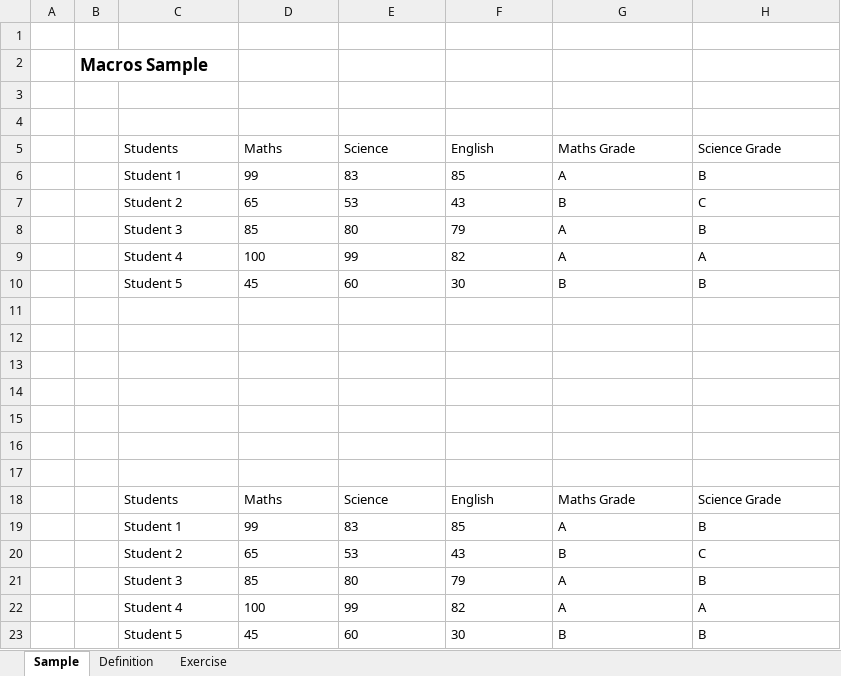
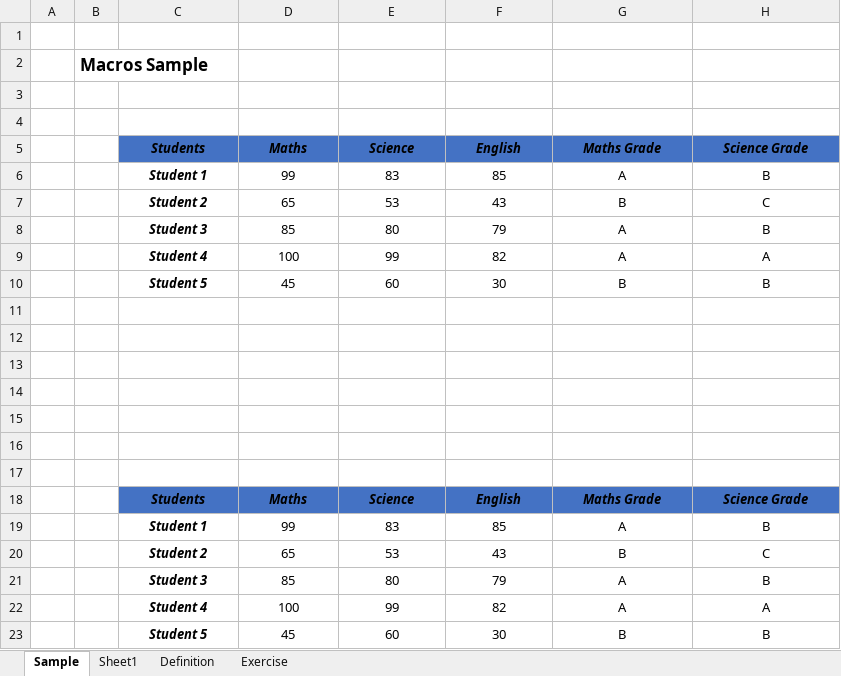
Before and after one commit to ankul21-GIT/DC_DDS_04, an Excel workbook: Excel/16. Macros/Lecture_12_Macro.xlsx, sheet Sample, drawn as a sheet; values as stored, in another font and other column widths than the file's, no borders; the diff names each change by its address in the sheet, - before the commit and + after, or states it on an @@ line.

Commit message:
Excel_End

```diff
--- a/Excel/16. Macros/Lecture_12_Macro.xlsx (sheet Sample)
+++ b/Excel/16. Macros/Lecture_12_Macro.xlsx (sheet Sample)
+sheet tab: Sheet1
-C5:H10 alignment: left
+C5:H10 alignment: center
@@ C5:H5 bold: off → on, italic: off → on, fill: none → #4472C4 @@
@@ C6:C10 bold: off → on, italic: off → on @@
-C18:H23 alignment: left
+C18:H23 alignment: center
@@ C18:H18 bold: off → on, italic: off → on, fill: none → #4472C4 @@
@@ C19:C23 bold: off → on, italic: off → on @@
```
Also changed, not shown: sheet Exercise, charts or pictures, 8 other files.
